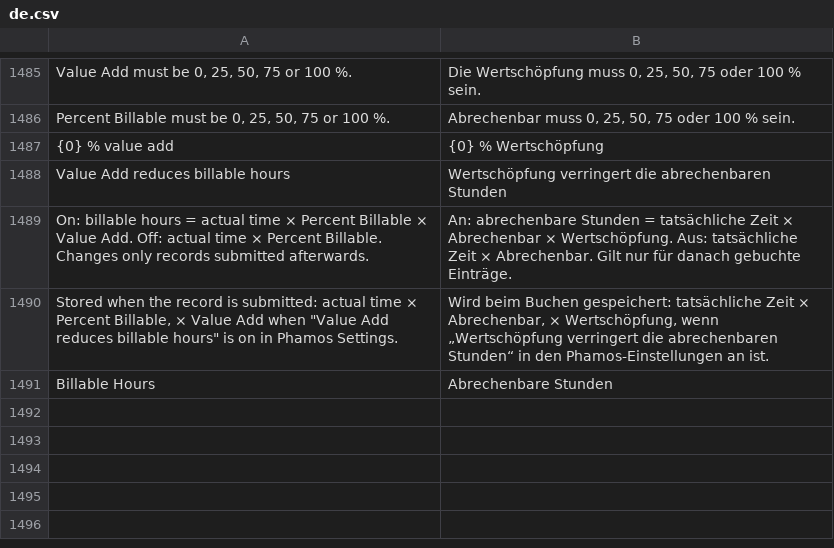
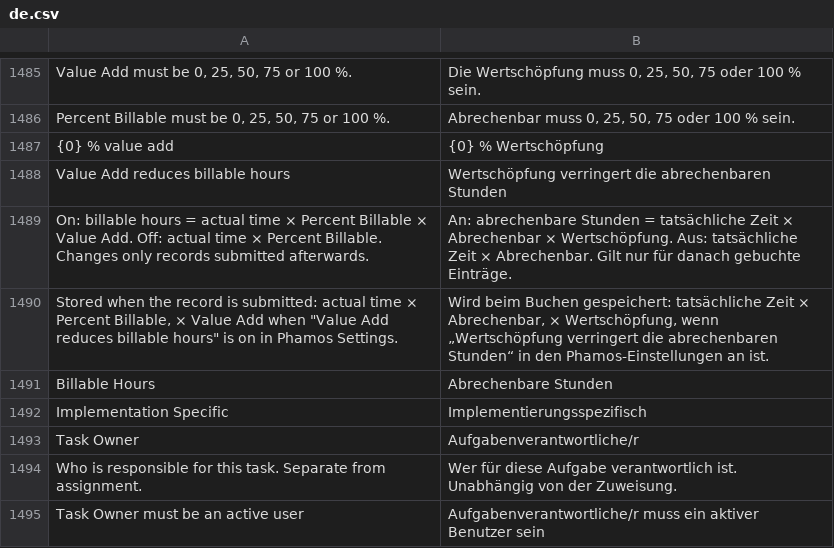
Before and after one commit to phamos-eu/phamos, a CSV file: phamos/translations/de.csv, drawn as a sheet; only a part is shown, gaps mark what is left out.

```diff
--- a/phamos/translations/de.csv
+++ b/phamos/translations/de.csv
@@ -1491 +1491,5 @@ Value Add reduces billable hours,Wertschöpfung verringert die abrechenbaren Stu
 Billable Hours,Abrechenbare Stunden
+Implementation Specific,Implementierungsspezifisch
+Task Owner,Aufgabenverantwortliche/r
+Who is responsible for this task. Separate from assignment.,Wer für diese Aufgabe verantwortlich ist. Unabhängig von der Zuweisung.
+Task Owner must be an active user,Aufgabenverantwortliche/r muss ein aktiver Benutzer sein
```
Also changed, not shown: 11 other files.
